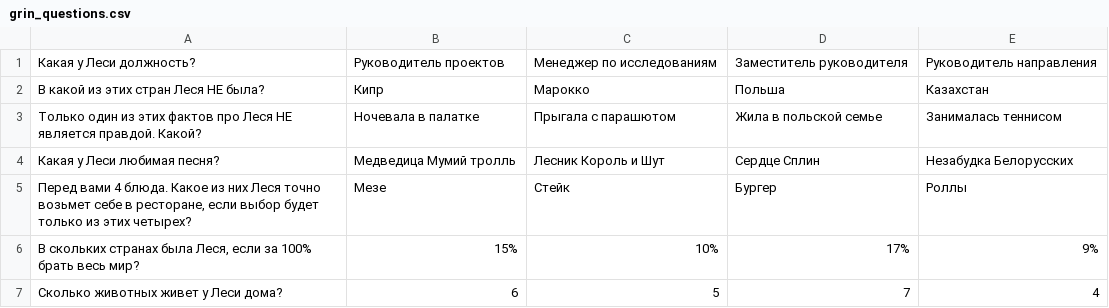
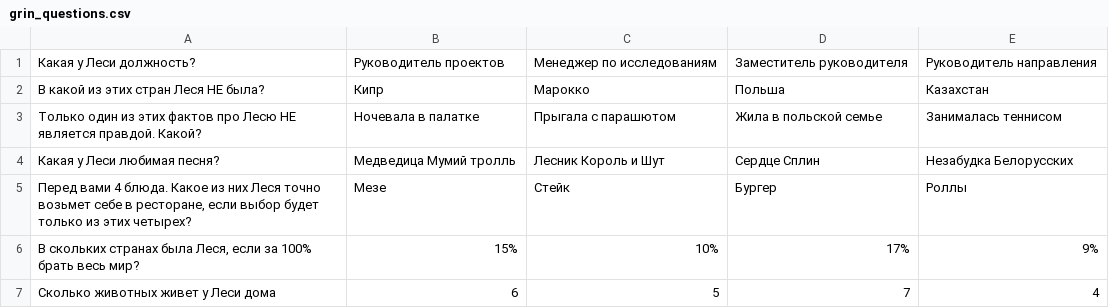
Before and after one commit to tishkinaa/telegrambot, a CSV file: grin_questions.csv, drawn as a sheet.

```diff
--- a/grin_questions.csv
+++ b/grin_questions.csv
@@ -2,3 +2,3 @@
 В какой из этих стран Леся НЕ была?;Кипр;Марокко;Польша;Казахстан
-Только один из этих фактов про Леся НЕ является правдой. Какой?;Ночевала в палатке;Прыгала с парашютом;Жила в польской семье;Занималась теннисом
+Только один из этих фактов про Лесю НЕ является правдой. Какой?;Ночевала в палатке;Прыгала с парашютом;Жила в польской семье;Занималась теннисом
 Какая у Леси любимая песня?;Медведица Мумий тролль;Лесник Король и Шут;Сердце Сплин;Незабудка Белорусских
@@ -6,2 +6,2 @@
 В скольких странах была Леся, если за 100% брать весь мир?;15%;10%;17%;9%
-Сколько животных живет у Леси дома?;6;5;7;4
+Сколько животных живет у Леси дома;6;5;7;4
```
Also changed, not shown: 1 other file.
